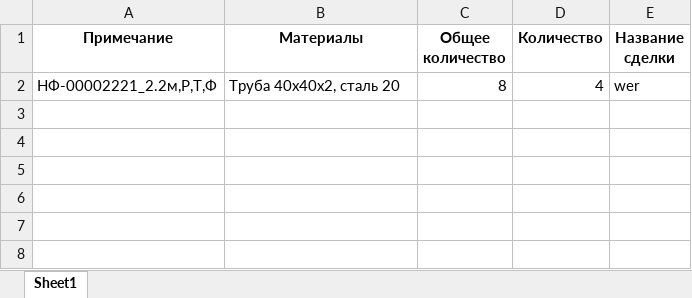
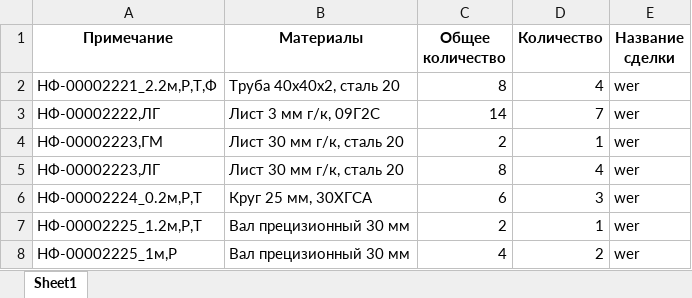
Before and after one commit to mike905/sortdetails, an Excel workbook: data/ИНРТ.100.00.00.000/ИНРТ.100.00.00.000_aggregated.xlsx, sheet Sheet1, drawn as a sheet; values as stored, in another font and other column widths than the file's, no borders; the diff names each change by its address in the sheet, - before the commit and + after, or states it on an @@ line.

```diff
--- a/data/ИНРТ.100.00.00.000/ИНРТ.100.00.00.000_aggregated.xlsx (sheet Sheet1)
+++ b/data/ИНРТ.100.00.00.000/ИНРТ.100.00.00.000_aggregated.xlsx (sheet Sheet1)
+row 3: НФ-00002222,ЛГ | Лист 3 мм г/к, 09Г2С | 14 | 7 | wer
+row 4: НФ-00002223,ГМ | Лист 30 мм г/к, сталь 20 | 2 | 1 | wer
+row 5: НФ-00002223,ЛГ | Лист 30 мм г/к, сталь 20 | 8 | 4 | wer
+row 6: НФ-00002224_0.2м,Р,Т | Круг 25 мм, 30ХГСА | 6 | 3 | wer
+row 7: НФ-00002225_1.2м,Р,Т | Вал прецизионный 30 мм | 2 | 1 | wer
+row 8: НФ-00002225_1м,Р | Вал прецизионный 30 мм | 4 | 2 | wer
```
Also changed, not shown: data/ИНРТ.100.00.00.000/ИНРТ.100.00.00.000 – Фрезеровка.xlsx, data/ИНРТ.100.00.00.000/ИНРТ.100.00.00.000_1C.xlsx, 12 other files.
